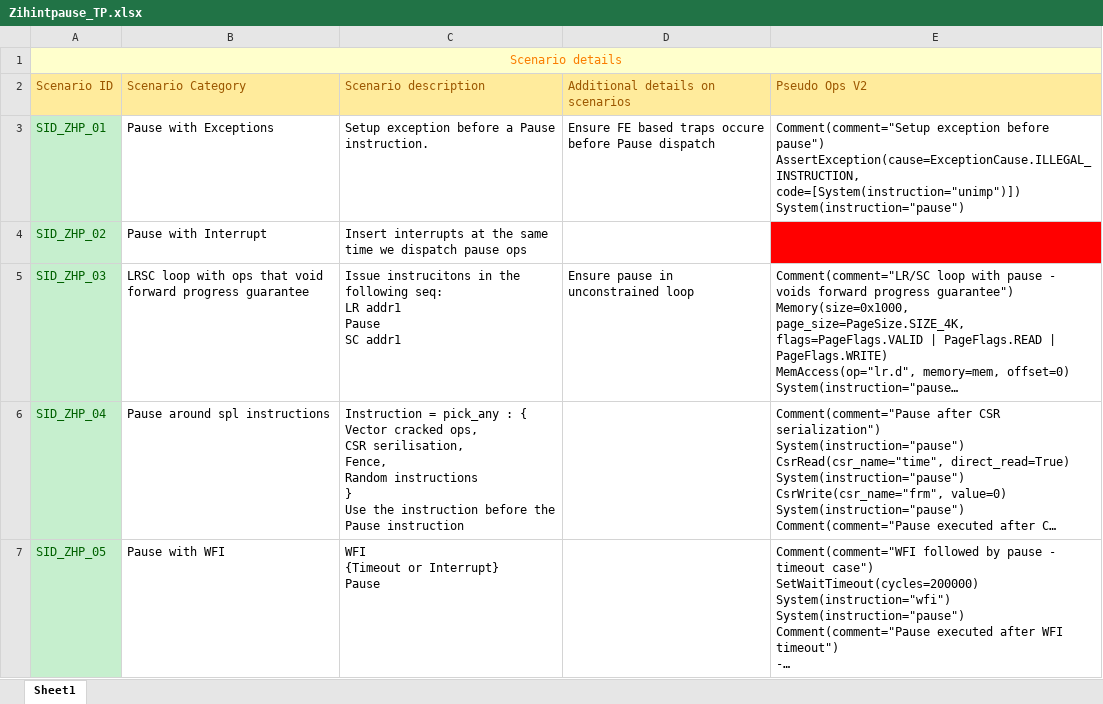
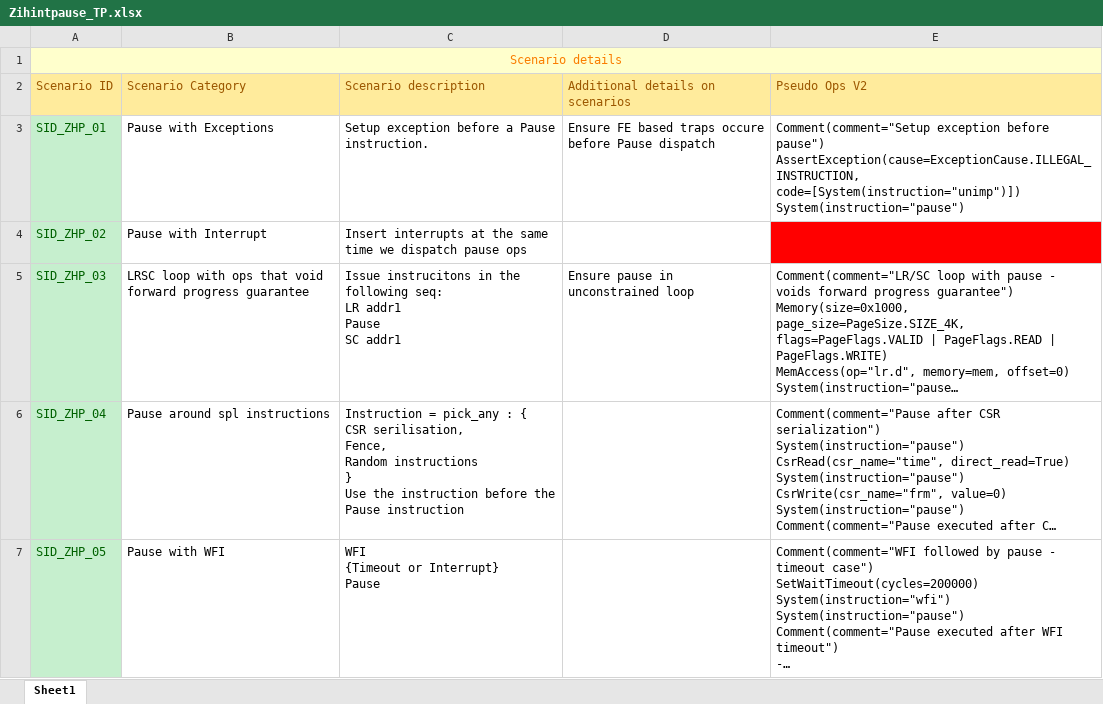
Before and after one commit to tenstorrent/riscv-coretp, an Excel workbook: coretp/plans/zihintpause/Zihintpause_TP.xlsx, sheet Sheet1, drawn as a sheet; long unchanged cells end in …; values as stored, in another font and other column widths than the file's, no borders; ↵ is a line break in a cell; the diff names each change by its address in the sheet, - before the commit and + after, or states it on an @@ line.

```diff
--- a/coretp/plans/zihintpause/Zihintpause_TP.xlsx (sheet Sheet1)
+++ b/coretp/plans/zihintpause/Zihintpause_TP.xlsx (sheet Sheet1)
-C6: …: { ↵ Vector cracked ops, ↵ CSR serilisation,…
+C6: …: { ↵ CSR serilisation,…
```
